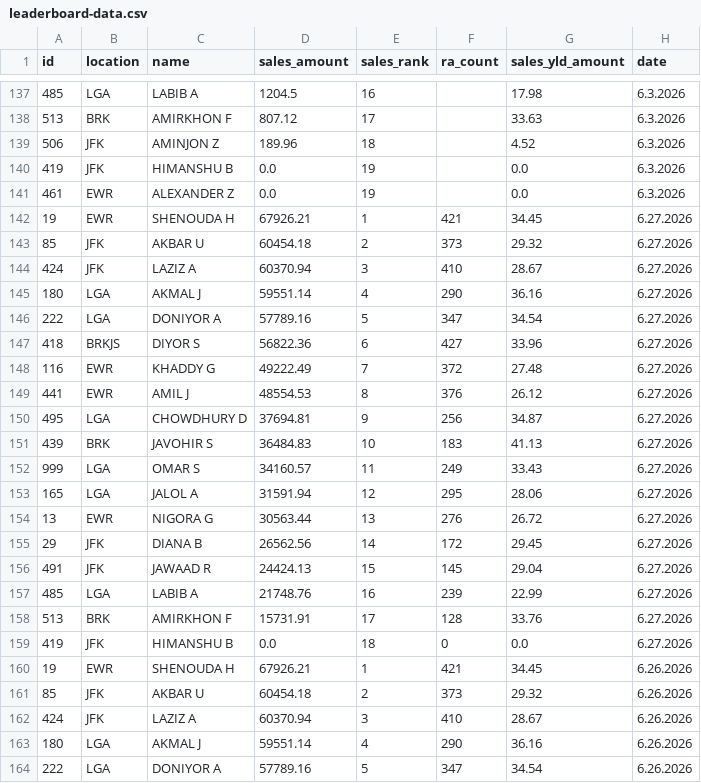
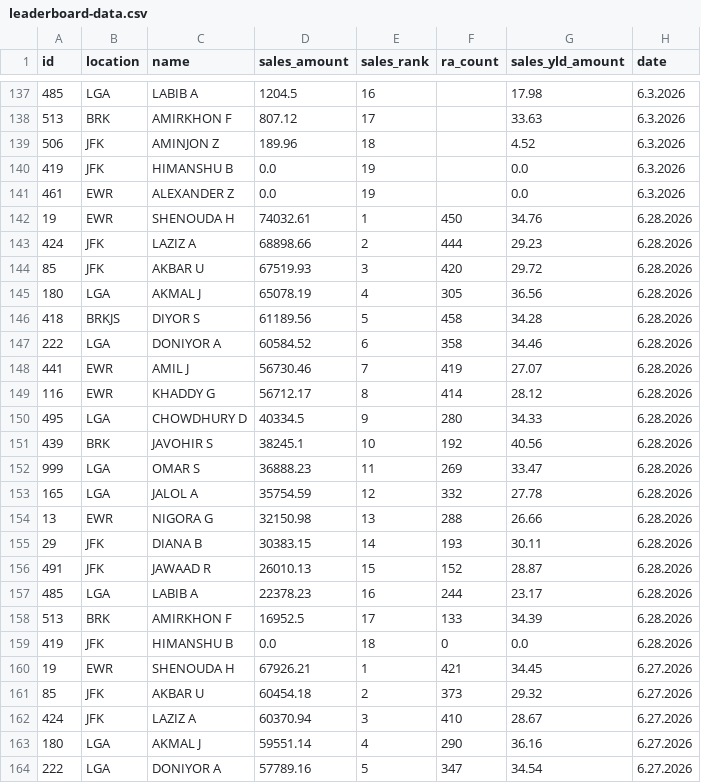
Before and after one commit to robdrivo/drivo-leaderboard, a CSV file: leaderboard-data.csv, drawn as a sheet; only a part is shown, gaps mark what is left out; the shorter side is filled out with more unchanged rows.

Commit message:
Update leaderboard data 2026-06-29 07:10:11 EDT

```diff
--- a/leaderboard-data.csv
+++ b/leaderboard-data.csv
@@ -141,2 +141,20 @@ id,location,name,sales_amount,sales_rank,ra_count,sales_yld_amount,date
 461,EWR,ALEXANDER Z,0.0,19,,0.0,6.3.2026
+19,EWR,SHENOUDA H,74032.61,1,450,34.76,6.28.2026
+424,JFK,LAZIZ A,68898.66,2,444,29.23,6.28.2026
+85,JFK,AKBAR U,67519.93,3,420,29.72,6.28.2026
+180,LGA,AKMAL J,65078.19,4,305,36.56,6.28.2026
+418,BRKJS,DIYOR S,61189.56,5,458,34.28,6.28.2026
+222,LGA,DONIYOR A,60584.52,6,358,34.46,6.28.2026
+441,EWR,AMIL J,56730.46,7,419,27.07,6.28.2026
+116,EWR,KHADDY G,56712.17,8,414,28.12,6.28.2026
+495,LGA,CHOWDHURY D,40334.5,9,280,34.33,6.28.2026
+439,BRK,JAVOHIR S,38245.1,10,192,40.56,6.28.2026
+999,LGA,OMAR S,36888.23,11,269,33.47,6.28.2026
+165,LGA,JALOL A,35754.59,12,332,27.78,6.28.2026
+13,EWR,NIGORA G,32150.98,13,288,26.66,6.28.2026
+29,JFK,DIANA B,30383.15,14,193,30.11,6.28.2026
+491,JFK,JAWAAD R,26010.13,15,152,28.87,6.28.2026
+485,LGA,LABIB A,22378.23,16,244,23.17,6.28.2026
+513,BRK,AMIRKHON F,16952.5,17,133,34.39,6.28.2026
+419,JFK,HIMANSHU B,0.0,18,0,0.0,6.28.2026
 19,EWR,SHENOUDA H,67926.21,1,421,34.45,6.27.2026
```
Also changed, not shown: 1 other file.
